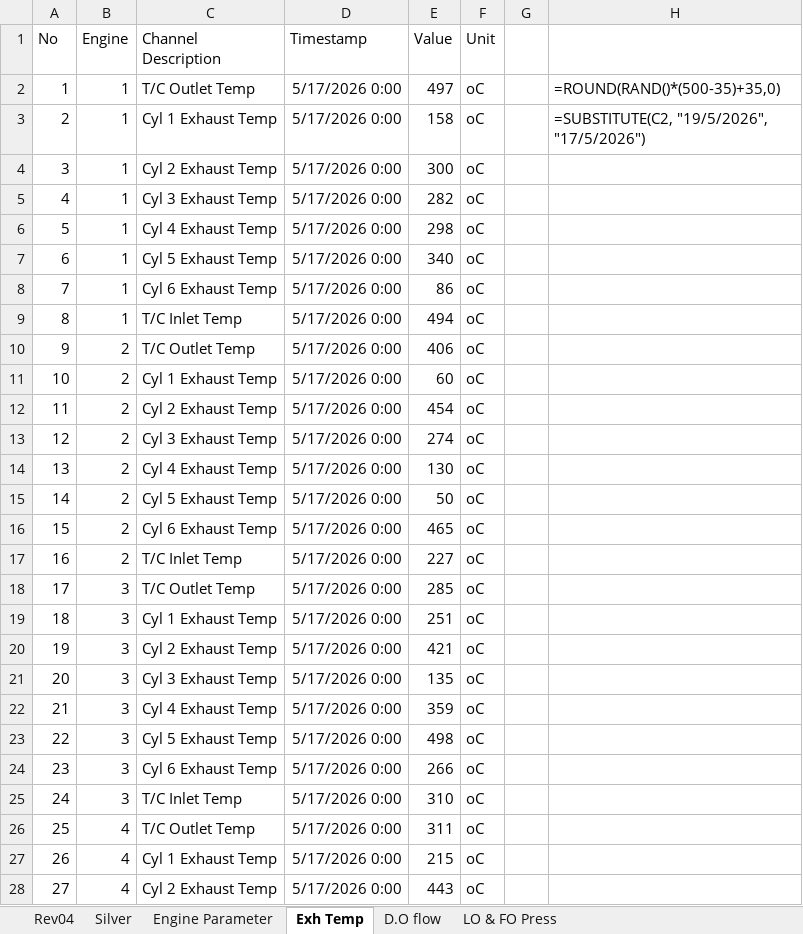
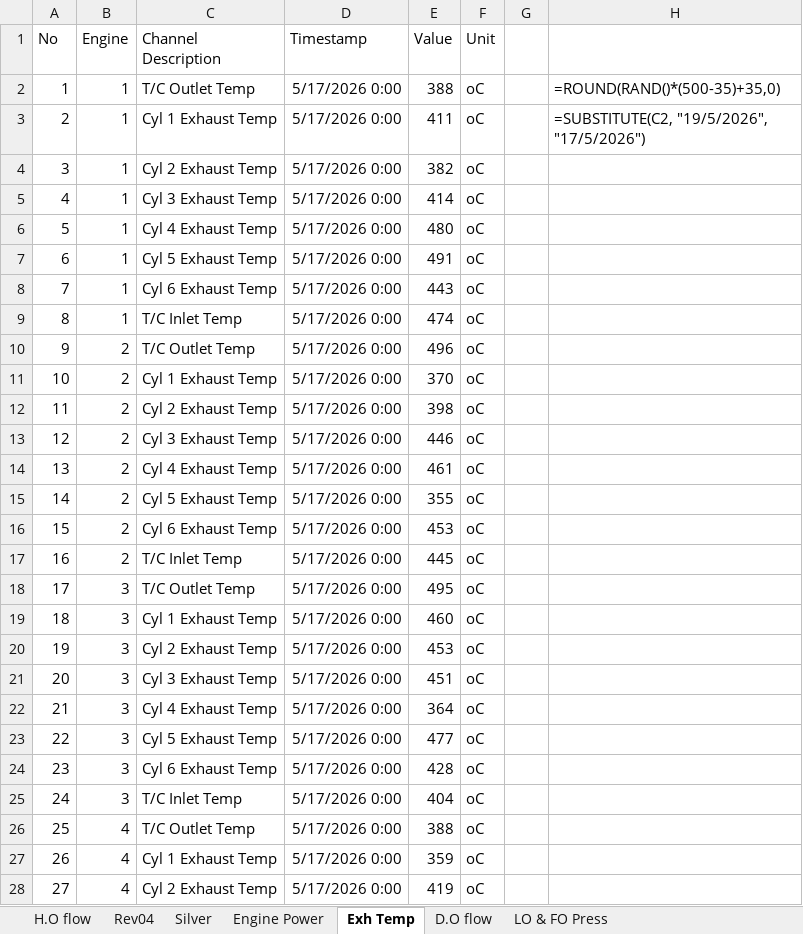
Before and after one commit to QuyenNguyenHP/Ormin_Project, an Excel workbook: Reference_docs/Ormeco Sensor List_Rev04- commenets by IE.xlsx, sheet Exh Temp, drawn as a sheet; only a part is shown; values as stored, in another font and other column widths than the file's, no borders; the diff covers the shown part only; the diff names each change by its address in the sheet, - before the commit and + after, or states it on an @@ line.

```diff
--- a/Reference_docs/Ormeco Sensor List_Rev04- commenets by IE.xlsx (sheet Exh Temp)
+++ b/Reference_docs/Ormeco Sensor List_Rev04- commenets by IE.xlsx (sheet Exh Temp)
-sheet tab: Engine Parameter
+sheet tab: Engine Power
+sheet tab: H.O flow
-E2 (Value): 497
+E2 (Value): 388
-E3 (Value): 158
+E3 (Value): 411
-E4 (Value): 300
+E4 (Value): 382
-E5 (Value): 282
+E5 (Value): 414
-E6 (Value): 298
+E6 (Value): 480
-E7 (Value): 340
+E7 (Value): 491
-E8 (Value): 86
+E8 (Value): 443
-E9 (Value): 494
+E9 (Value): 474
-E10 (Value): 406
+E10 (Value): 496
-E11 (Value): 60
+E11 (Value): 370
-E12 (Value): 454
+E12 (Value): 398
-E13 (Value): 274
+E13 (Value): 446
-E14 (Value): 130
+E14 (Value): 461
-E15 (Value): 50
+E15 (Value): 355
-E16 (Value): 465
+E16 (Value): 453
-E17 (Value): 227
+E17 (Value): 445
-E18 (Value): 285
+E18 (Value): 495
-E19 (Value): 251
+E19 (Value): 460
-E20 (Value): 421
+E20 (Value): 453
-E21 (Value): 135
+E21 (Value): 451
-E22 (Value): 359
+E22 (Value): 364
-E23 (Value): 498
+E23 (Value): 477
-E24 (Value): 266
+E24 (Value): 428
-E25 (Value): 310
+E25 (Value): 404
-E26 (Value): 311
+E26 (Value): 388
-E27 (Value): 215
+E27 (Value): 359
-E28 (Value): 443
+E28 (Value): 419
```
Also changed, not shown: 739 edited cells elsewhere in this sheet, sheet D.O flow, sheet LO & FO Press, sheet Engine Power, formulas that keep their value, 13 other files.
